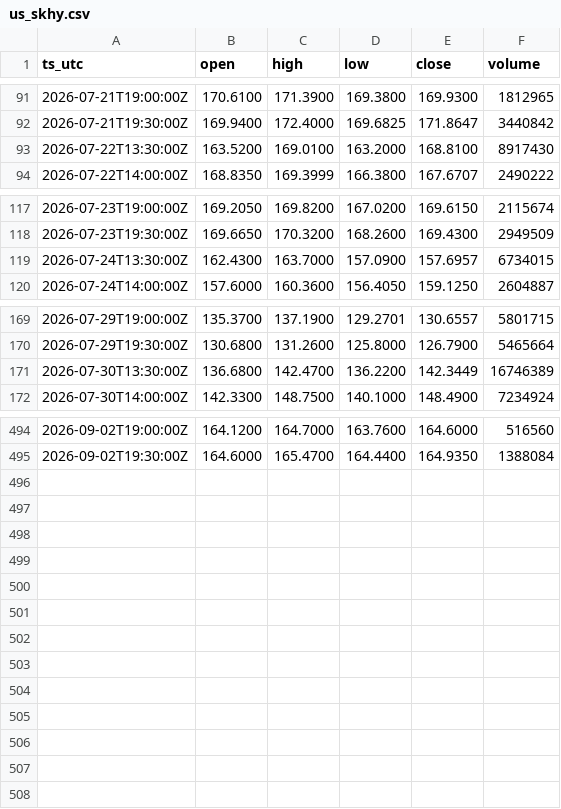
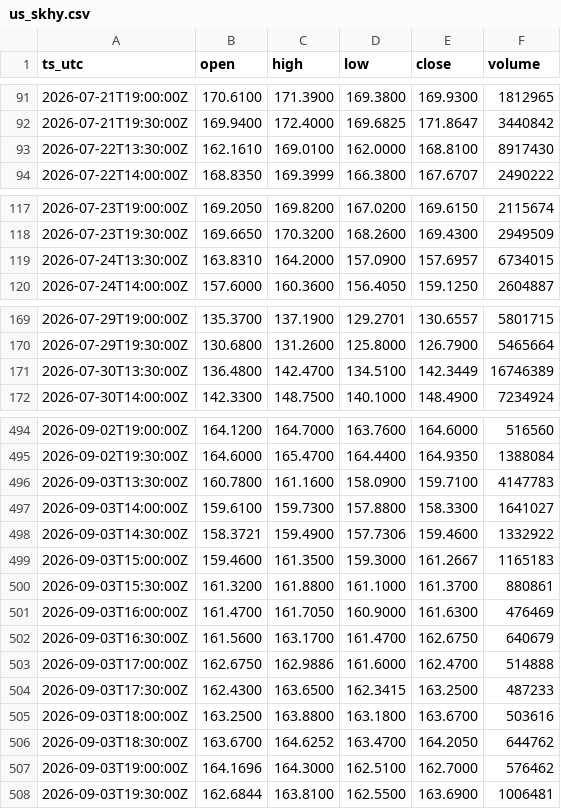
Before and after one commit to OntologyForCapital/skhynix-adr-parity, a CSV file: data/us_skhy.csv, drawn as a sheet; only a part is shown, gaps mark what is left out; the diff covers the shown part only.

```diff
--- a/data/us_skhy.csv
+++ b/data/us_skhy.csv
@@ -92,3 +92,3 @@ ts_utc,open,high,low,close,volume
 2026-07-21T19:30:00Z,169.9400,172.4000,169.6825,171.8647,3440842
-2026-07-22T13:30:00Z,163.5200,169.0100,163.2000,168.8100,8917430
+2026-07-22T13:30:00Z,162.1610,169.0100,162.0000,168.8100,8917430
 2026-07-22T14:00:00Z,168.8350,169.3999,166.3800,167.6707,2490222
@@ -118,3 +118,3 @@ ts_utc,open,high,low,close,volume
 2026-07-23T19:30:00Z,169.6650,170.3200,168.2600,169.4300,2949509
-2026-07-24T13:30:00Z,162.4300,163.7000,157.0900,157.6957,6734015
+2026-07-24T13:30:00Z,163.8310,164.2000,157.0900,157.6957,6734015
 2026-07-24T14:00:00Z,157.6000,160.3600,156.4050,159.1250,2604887
@@ -170,3 +170,3 @@ ts_utc,open,high,low,close,volume
 2026-07-29T19:30:00Z,130.6800,131.2600,125.8000,126.7900,5465664
-2026-07-30T13:30:00Z,136.6800,142.4700,136.2200,142.3449,16746389
+2026-07-30T13:30:00Z,136.4800,142.4700,134.5100,142.3449,16746389
 2026-07-30T14:00:00Z,142.3300,148.7500,140.1000,148.4900,7234924
@@ -495 +495,14 @@ ts_utc,open,high,low,close,volume
 2026-09-02T19:30:00Z,164.6000,165.4700,164.4400,164.9350,1388084
+2026-09-03T13:30:00Z,160.7800,161.1600,158.0900,159.7100,4147783
+2026-09-03T14:00:00Z,159.6100,159.7300,157.8800,158.3300,1641027
+2026-09-03T14:30:00Z,158.3721,159.4900,157.7306,159.4600,1332922
+2026-09-03T15:00:00Z,159.4600,161.3500,159.3000,161.2667,1165183
+2026-09-03T15:30:00Z,161.3200,161.8800,161.1000,161.3700,880861
+2026-09-03T16:00:00Z,161.4700,161.7050,160.9000,161.6300,476469
+2026-09-03T16:30:00Z,161.5600,163.1700,161.4700,162.6750,640679
+2026-09-03T17:00:00Z,162.6750,162.9886,161.6000,162.4700,514888
+2026-09-03T17:30:00Z,162.4300,163.6500,162.3415,163.2500,487233
+2026-09-03T18:00:00Z,163.2500,163.8800,163.1800,163.6700,503616
+2026-09-03T18:30:00Z,163.6700,164.6252,163.4700,164.2050,644762
+2026-09-03T19:00:00Z,164.1696,164.3000,162.5100,162.7000,576462
+2026-09-03T19:30:00Z,162.6844,163.8100,162.5500,163.6900,1006481
```
Also changed, not shown: 6 edited cells elsewhere in this file, data/fx_usdkrw.csv.
